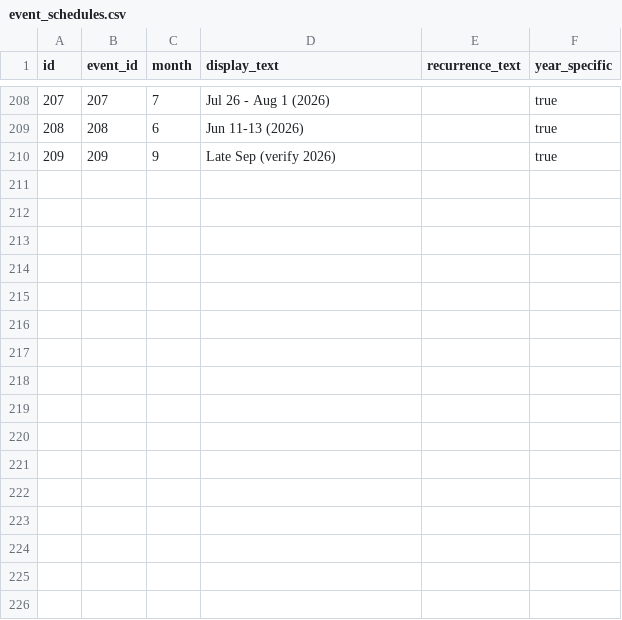
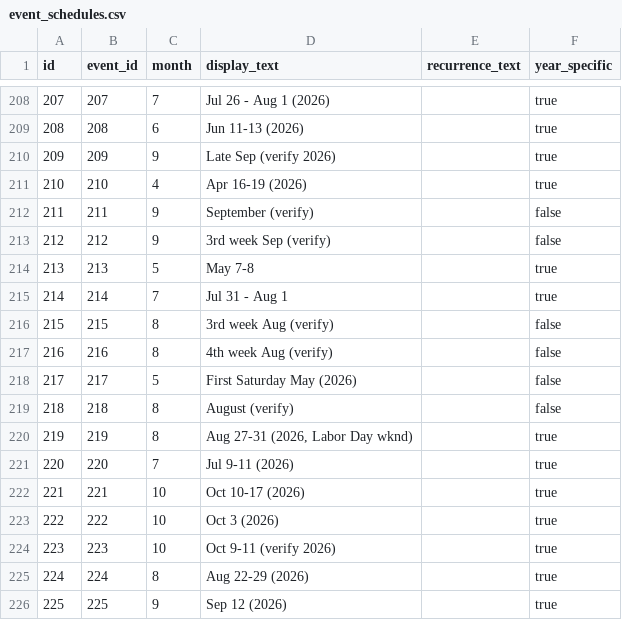
Before and after one commit to lazrexmc/glizzness, a CSV file: data/event_schedules.csv, drawn as a sheet; only a part is shown, gaps mark what is left out; the diff names each change by its address in the sheet, - before the commit and + after, or states it on an @@ line.

```diff
--- a/data/event_schedules.csv
+++ b/data/event_schedules.csv
+row 211: 210 | 210 | 4 | Apr 16-19 (2026) |  | true
+row 212: 211 | 211 | 9 | September (verify) |  | false
+row 213: 212 | 212 | 9 | 3rd week Sep (verify) |  | false
+row 214: 213 | 213 | 5 | May 7-8 |  | true
+row 215: 214 | 214 | 7 | Jul 31 - Aug 1 |  | true
+row 216: 215 | 215 | 8 | 3rd week Aug (verify) |  | false
+row 217: 216 | 216 | 8 | 4th week Aug (verify) |  | false
+row 218: 217 | 217 | 5 | First Saturday May (2026) |  | false
+row 219: 218 | 218 | 8 | August (verify) |  | false
+row 220: 219 | 219 | 8 | Aug 27-31 (2026, Labor Day wknd) |  | true
+row 221: 220 | 220 | 7 | Jul 9-11 (2026) |  | true
+row 222: 221 | 221 | 10 | Oct 10-17 (2026) |  | true
+row 223: 222 | 222 | 10 | Oct 3 (2026) |  | true
+row 224: 223 | 223 | 10 | Oct 9-11 (verify 2026) |  | true
+row 225: 224 | 224 | 8 | Aug 22-29 (2026) |  | true
+row 226: 225 | 225 | 9 | Sep 12 (2026) |  | true
```
Also changed, not shown: VendingCircuit.csv, data/events.csv, 9 other files.
